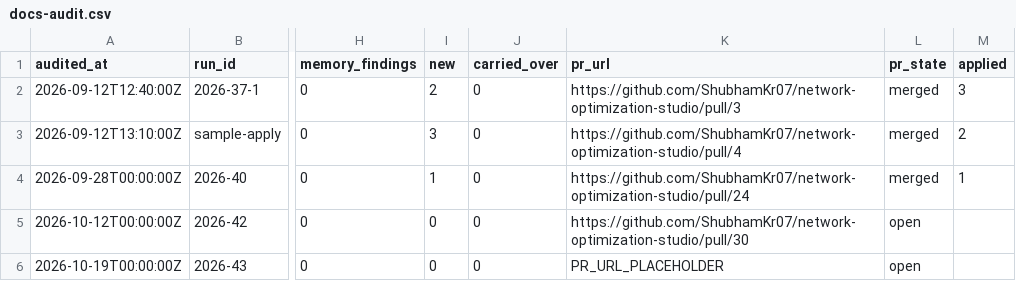
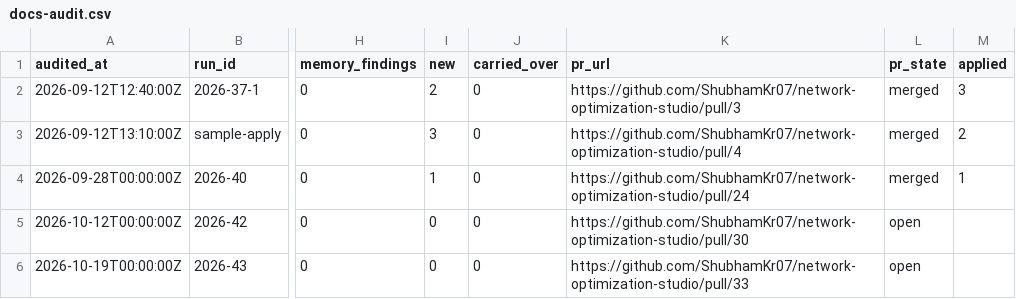
Before and after one commit to ShubhamKr07/network-optimization-studio, a CSV file: docs/superpowers/metrics/docs-audit.csv, drawn as a sheet; only a part is shown, gaps mark what is left out; the diff names each change by its address in the sheet, - before the commit and + after, or states it on an @@ line.

```diff
--- a/docs/superpowers/metrics/docs-audit.csv
+++ b/docs/superpowers/metrics/docs-audit.csv
-K6 (pr_url): PR_URL_PLACEHOLDER
+K6 (pr_url): https://github.com/ShubhamKr07/network-optimization-studio/pull/33
```
